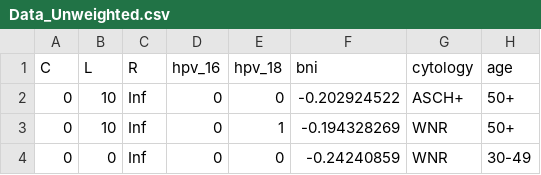
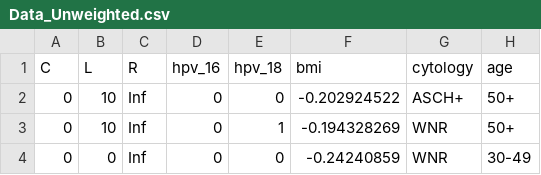
Before and after one commit to CBIIT/nci-webtools-dceg-pimixture, a CSV file: Data_Unweighted.csv, drawn as a sheet; only a part is shown.

Commit message:
Fix typo in sample dataset (unweighted)

```diff
--- a/Data_Unweighted.csv
+++ b/Data_Unweighted.csv
@@ -1,2 +1,2 @@
-C,L,R,hpv_16,hpv_18,bni,cytology,age
+C,L,R,hpv_16,hpv_18,bmi,cytology,age
 0,10,Inf,0,0,-0.202924522,ASCH+,50+
```
